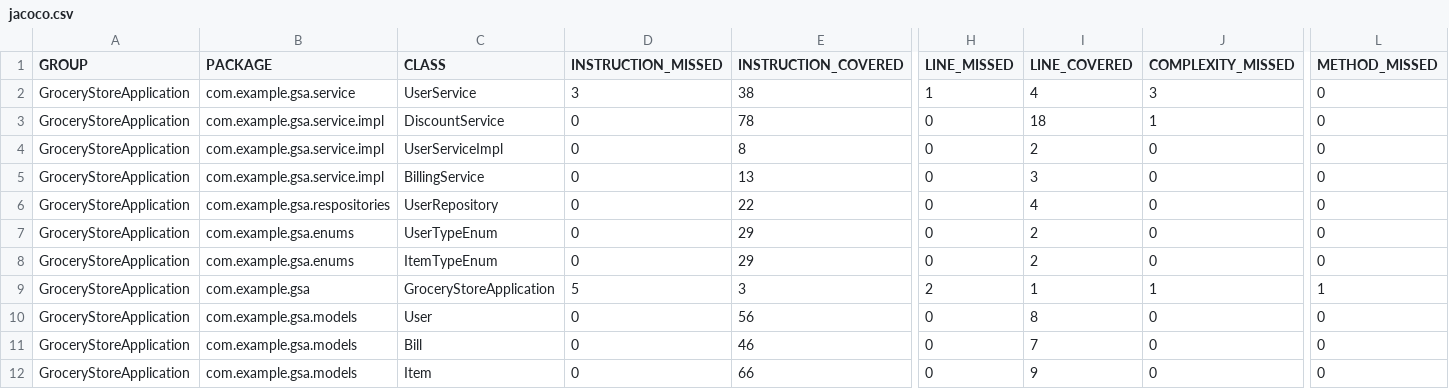
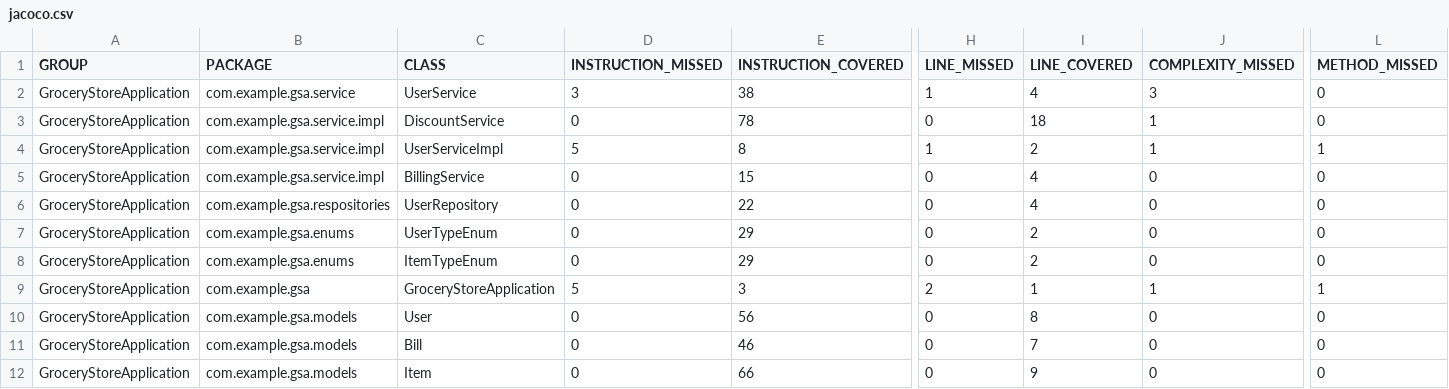
Before and after one commit to Anwar2601/GroceryStoreApplication, a CSV file: jacoco-report/jacoco.csv, drawn as a sheet; only a part is shown, gaps mark what is left out; the diff names each change by its address in the sheet, - before the commit and + after, or states it on an @@ line.

```diff
--- a/jacoco-report/jacoco.csv
+++ b/jacoco-report/jacoco.csv
-D4 (INSTRUCTION_MISSED): 0
+D4 (INSTRUCTION_MISSED): 5
-H4 (LINE_MISSED): 0
+H4 (LINE_MISSED): 1
-J4 (COMPLEXITY_MISSED): 0
+J4 (COMPLEXITY_MISSED): 1
-L4 (METHOD_MISSED): 0
+L4 (METHOD_MISSED): 1
-E5 (INSTRUCTION_COVERED): 13
+E5 (INSTRUCTION_COVERED): 15
-I5 (LINE_COVERED): 3
+I5 (LINE_COVERED): 4
```
Also changed, not shown: 25 other files.
